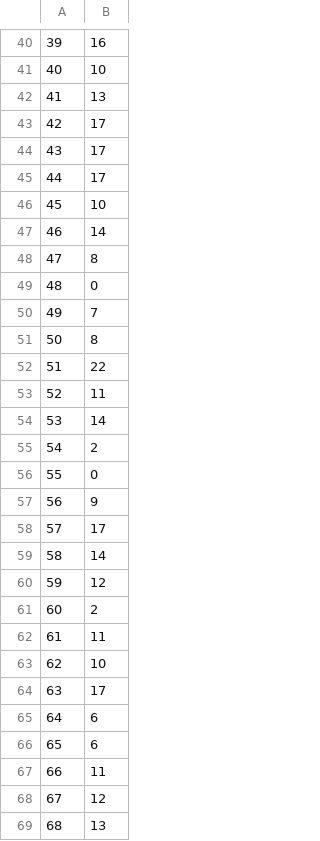
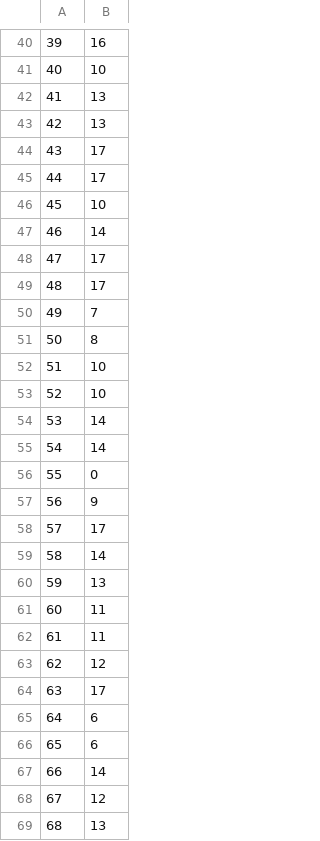
Before and after one commit to niyonx/COMP472-AI, a CSV file: A1-Character classification/Output/BASE-MLP-DS1.csv, drawn as a sheet; only a part is shown, gaps mark what is left out; the diff covers the shown part only.

Commit message:
Refactor, add DT classifier
+ Add `model_utils`
+ Add base-DT, best-DT, GNB classifiers
+ Refactor all notebooks with new functions from `model_utils`
+ Organize imports

```diff
--- a/A1-Character classification/Output/BASE-MLP-DS1.csv
+++ b/A1-Character classification/Output/BASE-MLP-DS1.csv
@@ -42,3 +42,3 @@
 41,13
-42,17
+42,13
 43,17
@@ -47,10 +47,10 @@
 46,14
-47,8
-48,0
+47,17
+48,17
 49,7
 50,8
-51,22
-52,11
+51,10
+52,10
 53,14
-54,2
+54,14
 55,0
@@ -59,6 +59,6 @@
 58,14
-59,12
-60,2
+59,13
+60,11
 61,11
-62,10
+62,12
 63,17
@@ -66,3 +66,3 @@
 65,6
-66,11
+66,14
 67,12
```
Also changed, not shown: 11 edited cells elsewhere in this file, A1-Character classification/Output/BASE-MLP-DS2.csv, A1-Character classification/Output/BEST-DT-DS1.csv, 14 other files.
